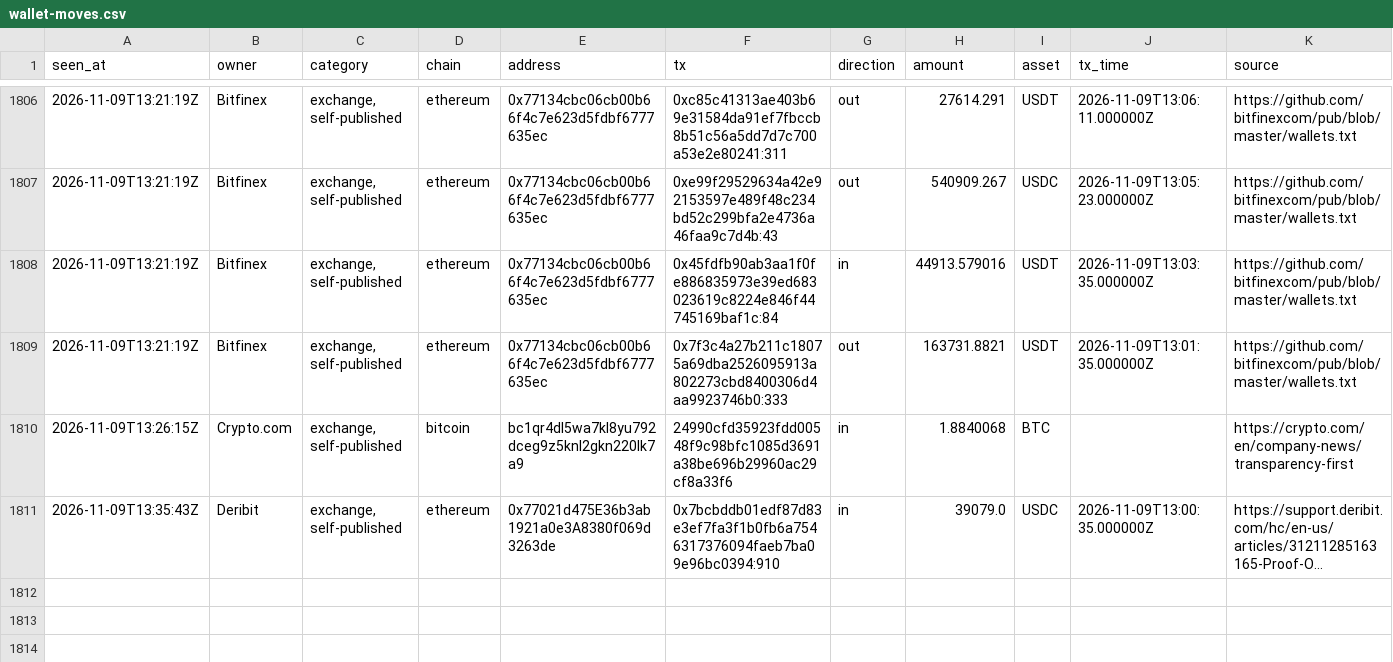
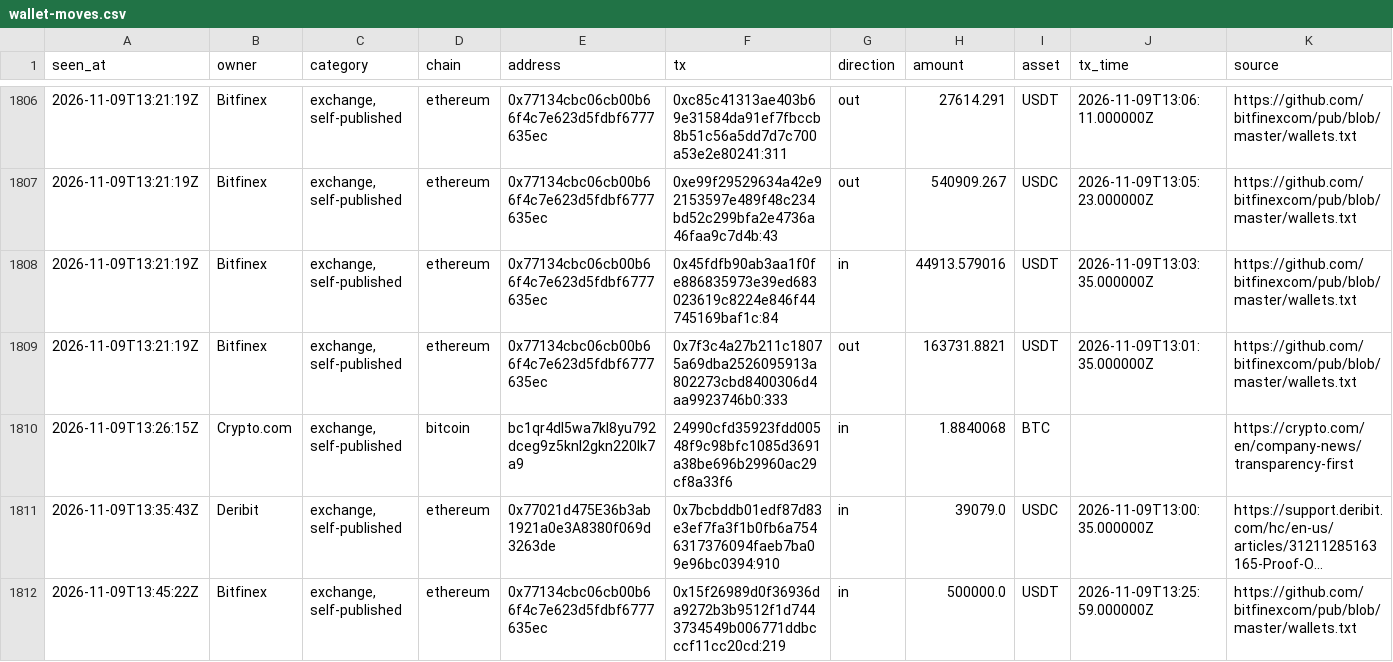
Before and after one commit to hpintojr/crypto-scanner, a CSV file: data/wallet-moves.csv, drawn as a sheet; only a part is shown, gaps mark what is left out; long unchanged cells end in …; the diff names each change by its address in the sheet, - before the commit and + after, or states it on an @@ line.

```diff
--- a/data/wallet-moves.csv
+++ b/data/wallet-moves.csv
+row 1812: 2026-11-09T13:45:22Z | Bitfinex | exchange, self-published | ethereum | 0x77134cbc06cb00b66f4c7e623d5fdbf6777635ec | 0x15f26989d0f36936da9272b3b9512f1d7443734549b006771ddbcccf11cc20cd:219 | in | 500000.0 | USDT | 2026-11-09T13:25:59.000000Z | https://github.com/bitfinexcom/pub/blob/master/wallets.txt
```
Also changed, not shown: 5 other files.
